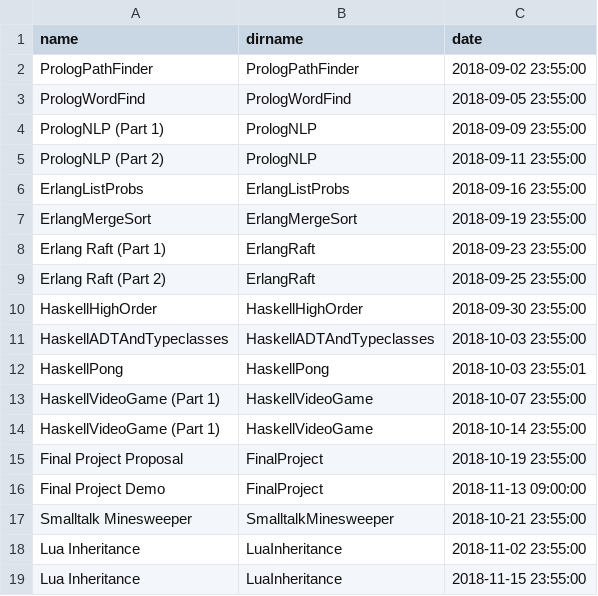
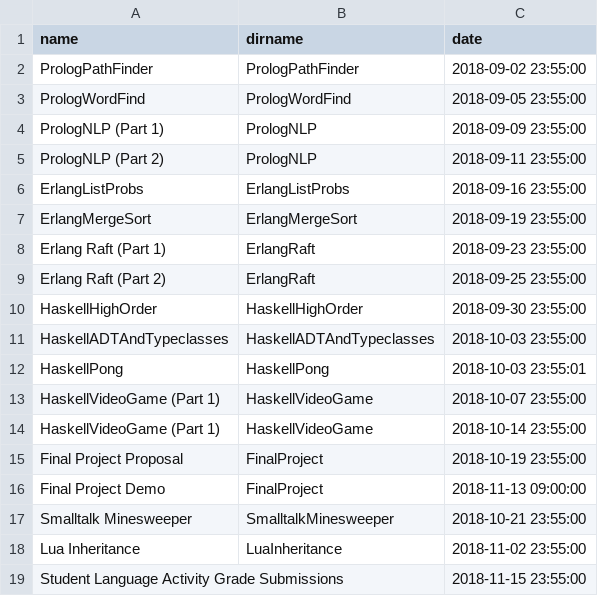
Before and after one commit to hewner/csse403, a CSV file: _data/assignments.csv, drawn as a sheet.

Commit message:
wrong name on assignment

```diff
--- a/_data/assignments.csv
+++ b/_data/assignments.csv
@@ -18,2 +18,2 @@ Smalltalk Minesweeper,SmalltalkMinesweeper,2018-10-21 23:55:00
 Lua Inheritance,LuaInheritance,2018-11-02 23:55:00
-Lua Inheritance,LuaInheritance,2018-11-15 23:55:00
+Student Language Activity Grade Submissions,,2018-11-15 23:55:00
```
